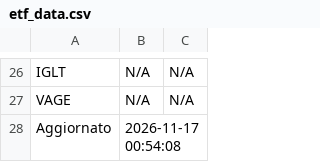
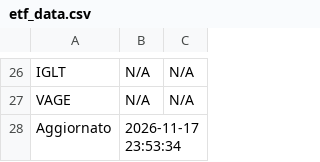
Before and after one commit to pitone276/etf-bot, a CSV file: etf_data.csv, drawn as a sheet; only a part is shown, gaps mark what is left out.

```diff
--- a/etf_data.csv
+++ b/etf_data.csv
@@ -27,2 +27,2 @@ IGLT,N/A,N/A
 VAGE,N/A,N/A
-Aggiornato,2026-11-17 00:54:08,
+Aggiornato,2026-11-17 23:53:34,
```
